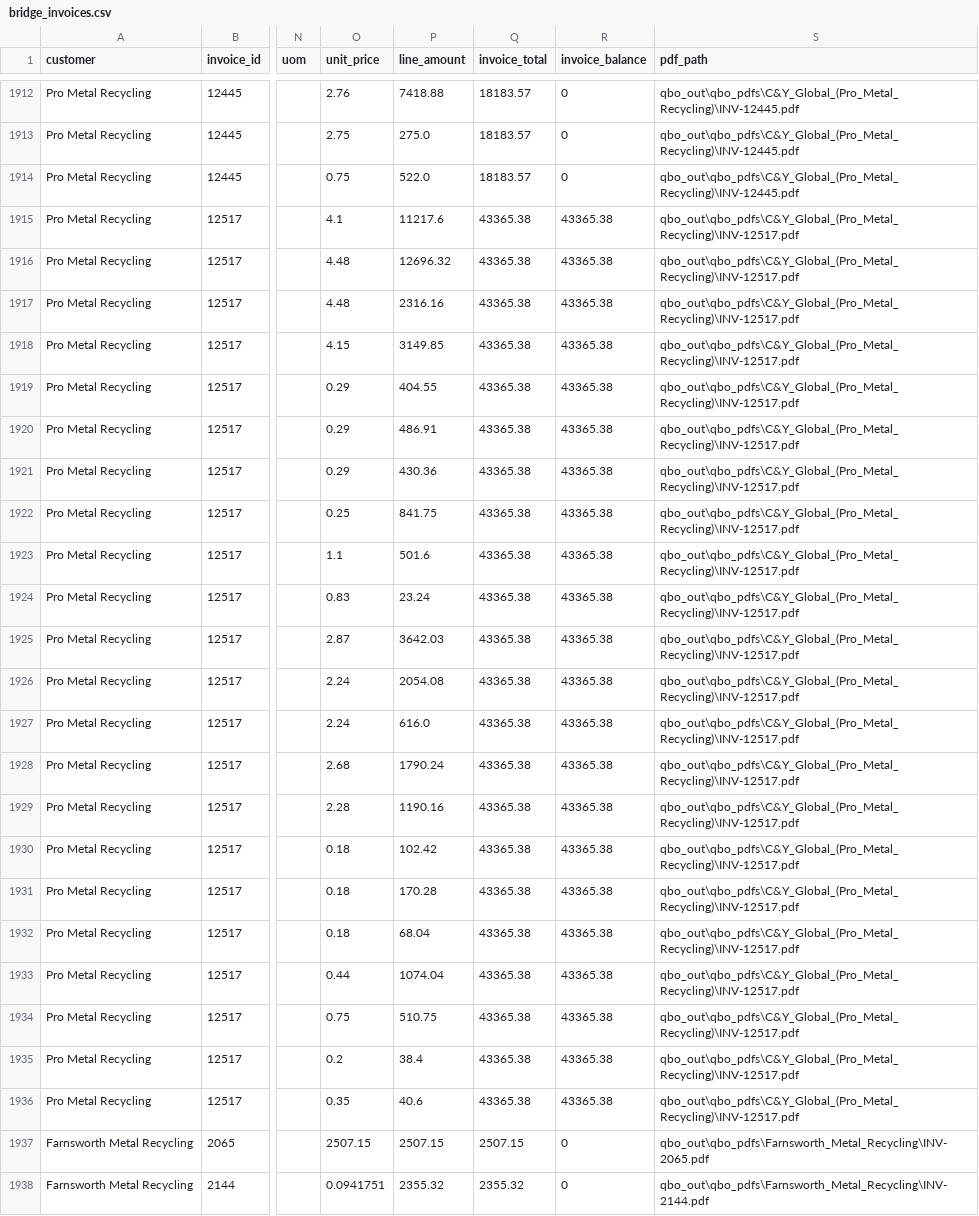
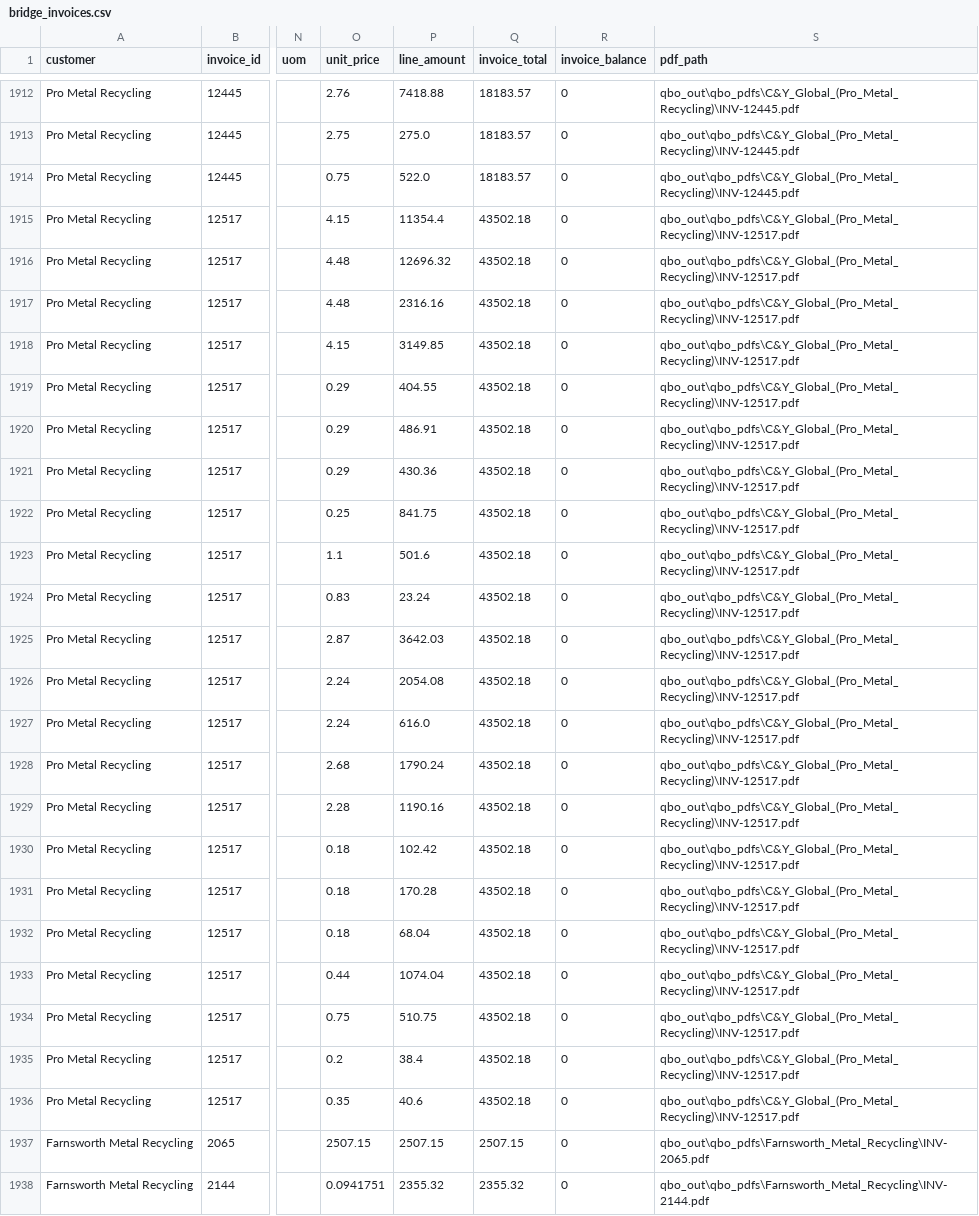
Before and after one commit to tb454/Atlas, a CSV file: qbo_out/bridge_invoices.csv, drawn as a sheet; only a part is shown, gaps mark what is left out; the diff names each change by its address in the sheet, - before the commit and + after, or states it on an @@ line.

Commit message:
modified:   qbo_out/bridge_contracts.csv 	modified:   qbo_out/bridge_contracts.ndjson 	modified:   qbo_out/bridge_invoices.csv 	modified:   qbo_out/material_map.csv 	modified:   qbo_out/qbo_tokens.json

```diff
--- a/qbo_out/bridge_invoices.csv
+++ b/qbo_out/bridge_invoices.csv
-O1915 (unit_price): 4.1
+O1915 (unit_price): 4.15
-P1915 (line_amount): 11217.6
+P1915 (line_amount): 11354.4
-Q1915:Q1936 (invoice_total): 43365.38
+Q1915:Q1936 (invoice_total): 43502.18
-R1915:R1936 (invoice_balance): 43365.38
+R1915:R1936 (invoice_balance): 0
```
Also changed, not shown: qbo_out/bridge_contracts.csv, qbo_out/material_map.csv, 2 other files.
